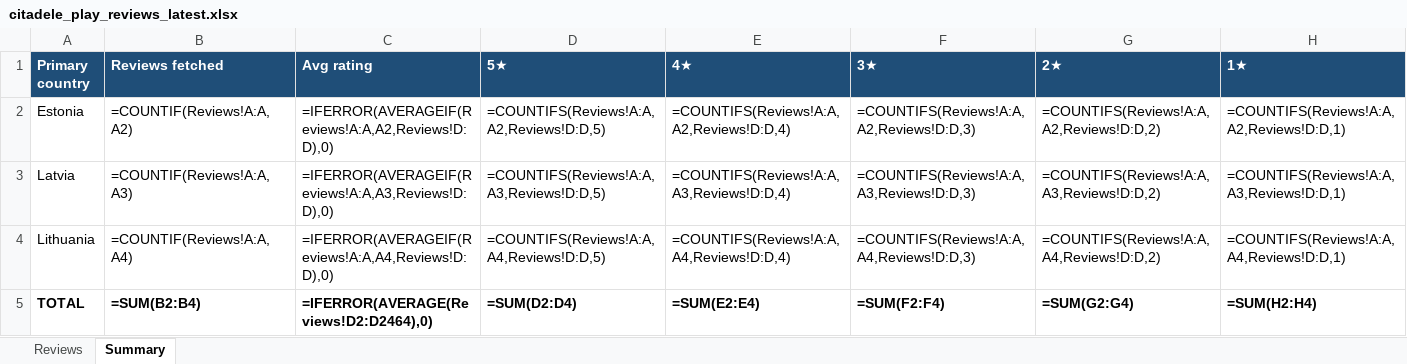
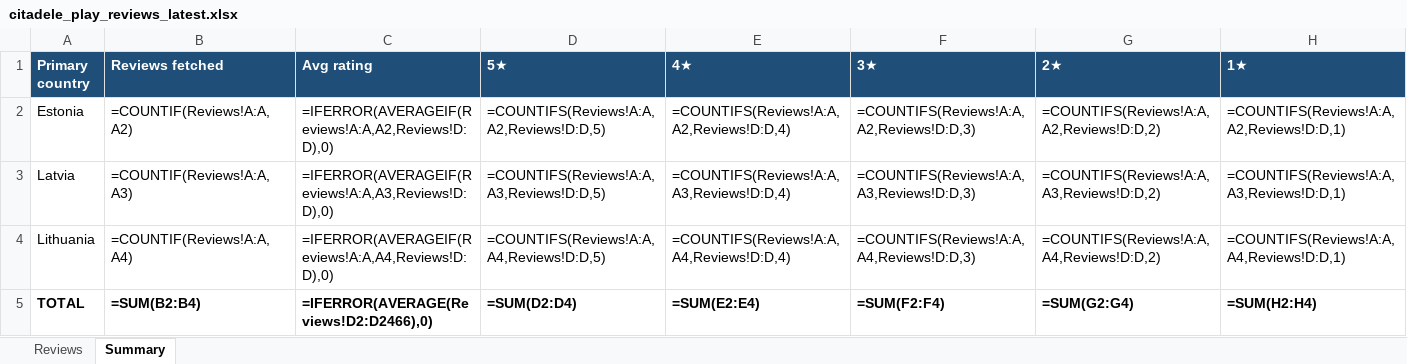
Before and after one commit to KATRINAPAVL/mobile-app-customer-reviews, an Excel workbook: output/citadele_play_reviews_latest.xlsx, sheet Summary, drawn as a sheet; values as stored, in another font and other column widths than the file's, no borders; formulas without a stored value are shown as written; the diff names each change by its address in the sheet, - before the commit and + after, or states it on an @@ line.

```diff
--- a/output/citadele_play_reviews_latest.xlsx (sheet Summary)
+++ b/output/citadele_play_reviews_latest.xlsx (sheet Summary)
-C5 (Avg rating): =IFERROR(AVERAGE(Reviews!D2:D2464),0)
+C5 (Avg rating): =IFERROR(AVERAGE(Reviews!D2:D2466),0)
```
Also changed, not shown: sheet Reviews, output/citadele_reviews_latest.xlsx, 6 other files.
